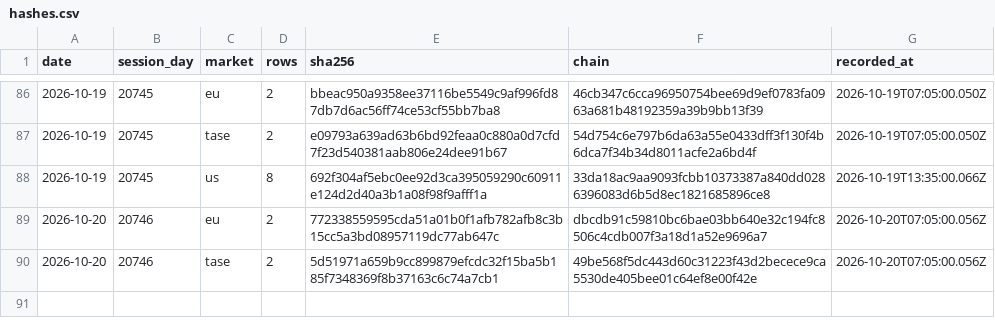
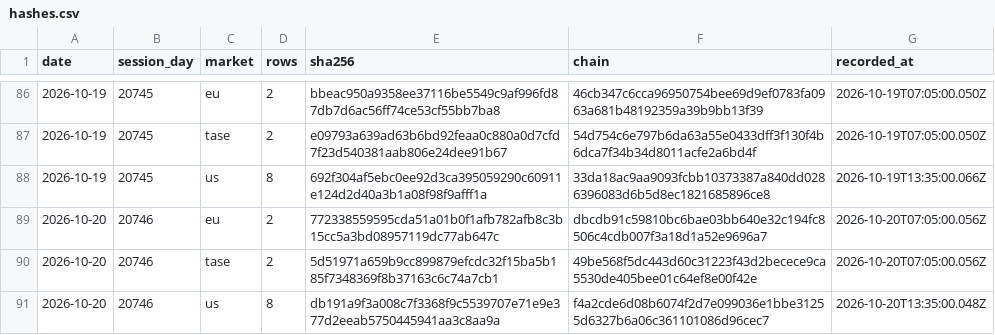
Before and after one commit to DotanTevet/journal-proof, a CSV file: hashes.csv, drawn as a sheet; only a part is shown, gaps mark what is left out; the diff names each change by its address in the sheet, - before the commit and + after, or states it on an @@ line.

Commit message:
1 session(s): 2026-10-20 20746 us

```diff
--- a/hashes.csv
+++ b/hashes.csv
+row 91: 2026-10-20 | 20746 | us | 8 | db191a9f3a008c7f3368f9c5539707e71e9e377d2eeab5750445941aa3c8aa9a | f4a2cde6d08b6074f2d7e099036e1bbe31255d6327b6a06c361101086d96cec7 | 2026-10-20T13:35:00.048Z
```
